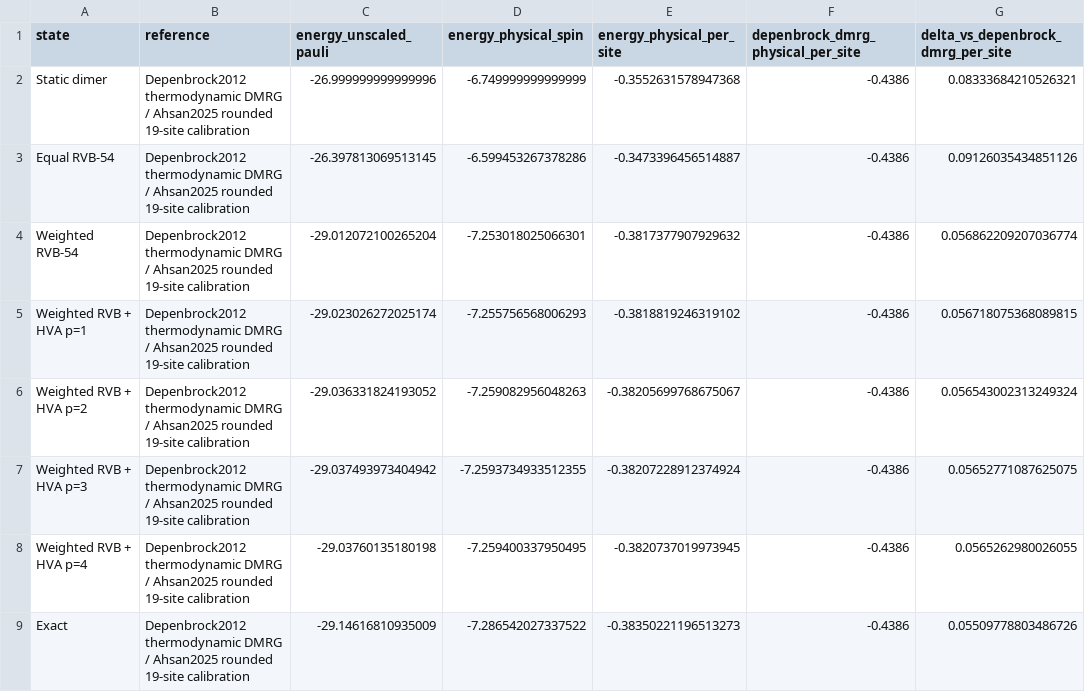
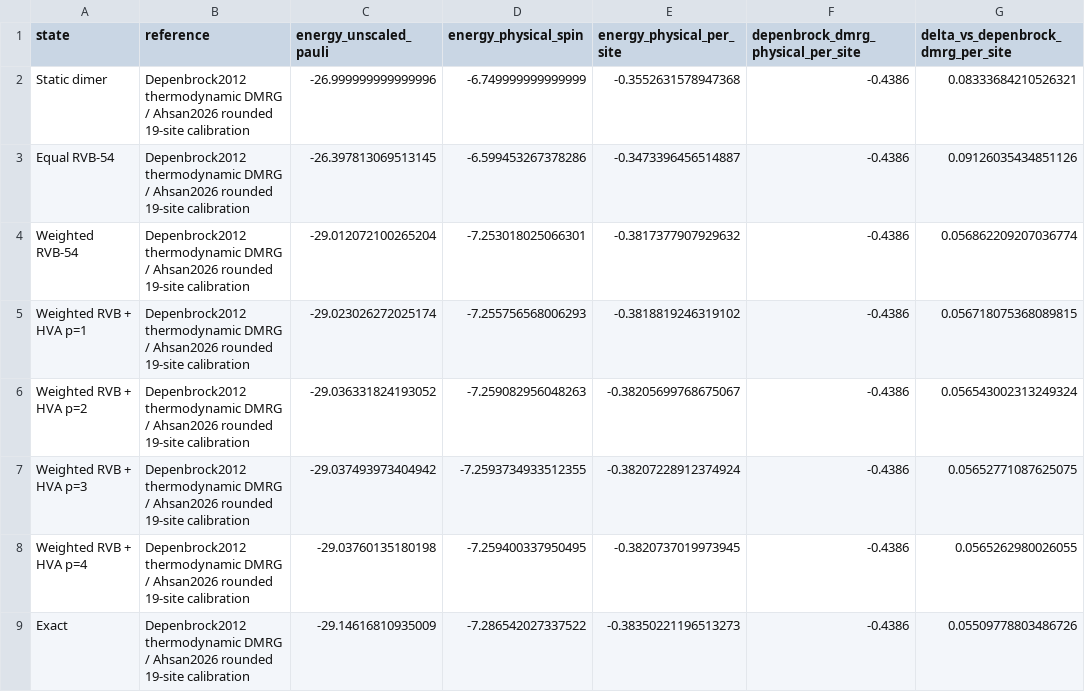
Before and after one commit to adoolelomani2026/qintern-kagome-hva, a CSV file: results/literature_benchmark_comparison.csv, drawn as a sheet; only a part is shown; the diff names each change by its address in the sheet, - before the commit and + after, or states it on an @@ line.

Commit message:
Update Ahsan ACM citation

```diff
--- a/results/literature_benchmark_comparison.csv
+++ b/results/literature_benchmark_comparison.csv
-B2:B9 (reference): …DMRG / Ahsan2025 rounded 19-site…
+B2:B9 (reference): …DMRG / Ahsan2026 rounded 19-site…
```
Also changed, not shown: 4 other files.
